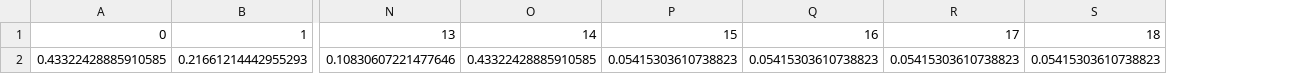
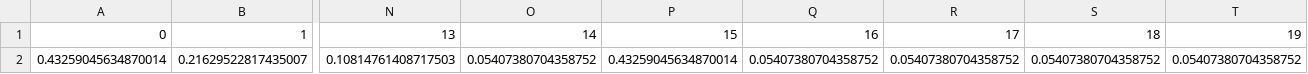
Before and after one commit to himanshuchopade97/CleanFusion, a CSV file: output/vectors.csv, drawn as a sheet; only a part is shown, gaps mark what is left out; removed rows and columns are numbered as before the commit, all else as after; rows hold the shown columns only; the diff names each change by its address in the sheet, - before the commit and + after, or states it on an @@ line.

```diff
--- a/output/vectors.csv
+++ b/output/vectors.csv
+column T, row 1: 19
-row 2: 0.43322428885910585 | 0.21661214442955293 | 0.10830607221477646 | 0.43322428885910585 | 0.05415303610738823 | 0.05415303610738823 | 0.05415303610738823 | 0.05415303610738823
+row 2: 0.43259045634870014 | 0.21629522817435007 | 0.10814761408717503 | 0.05407380704358752 | 0.43259045634870014 | 0.05407380704358752 | 0.05407380704358752 | 0.05407380704358752 | 0.05407380704358752
```
Also changed, not shown: 1 other file.
